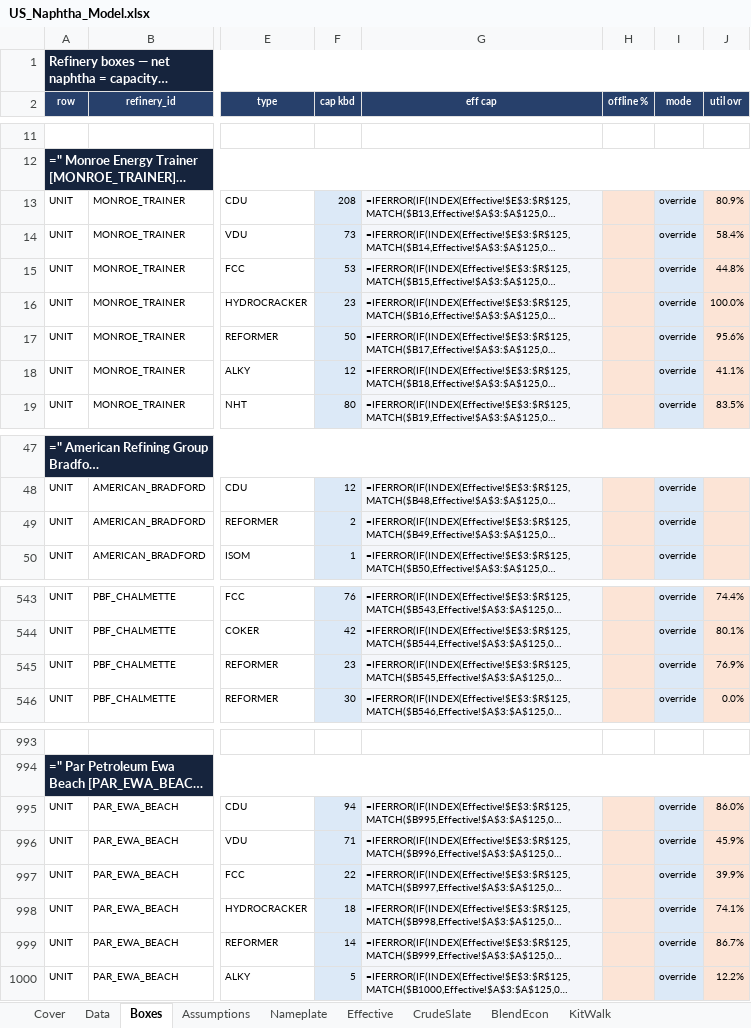
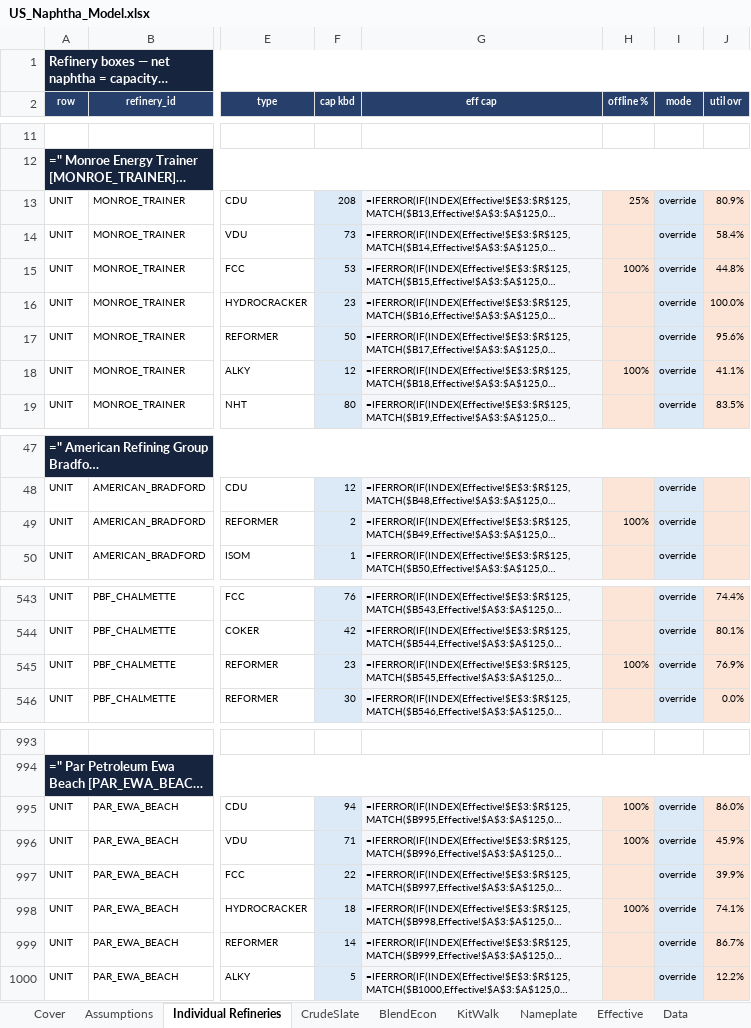
Before and after one commit to HoldenCole/Zero-Based-Model, an Excel workbook: dist/US_Naphtha_Model.xlsx, sheet Individual Refineries, drawn as a sheet; only a part is shown, gaps mark what is left out; long unchanged cells end in …; values as stored, in another font and other column widths than the file's, no borders; formulas without a stored value are shown as written; the diff names each change by its address in the sheet, - before the commit and + after, or states it on an @@ line.

```diff
--- a/dist/US_Naphtha_Model.xlsx (sheet Individual Refineries)
+++ b/dist/US_Naphtha_Model.xlsx (sheet Individual Refineries)
-sheet tab: Boxes
+sheet tab: Individual Refineries
@@ sheet tab order changed: Cover | Assumptions | Individual Refineries | CrudeSlate | BlendEcon | KitWalk | Nameplate | Effective | Data @@
-H13 (offline %): (empty)
+H13 (offline %): 25%
-H15 (offline %): (empty)
+H15 (offline %): 100%
-H18 (offline %): (empty)
+H18 (offline %): 100%
-H49 (offline %): (empty)
+H49 (offline %): 100%
-H545 (offline %): (empty)
+H545 (offline %): 100%
-H995:H996 (offline %): (empty)
+H995:H996 (offline %): 100%
-H998 (offline %): (empty)
+H998 (offline %): 100%
```
Also changed, not shown: sheet Nameplate, sheet KitWalk, sheet Assumptions, sheet Cover, sheet BlendEcon, sheet Effective, 9 other files.
